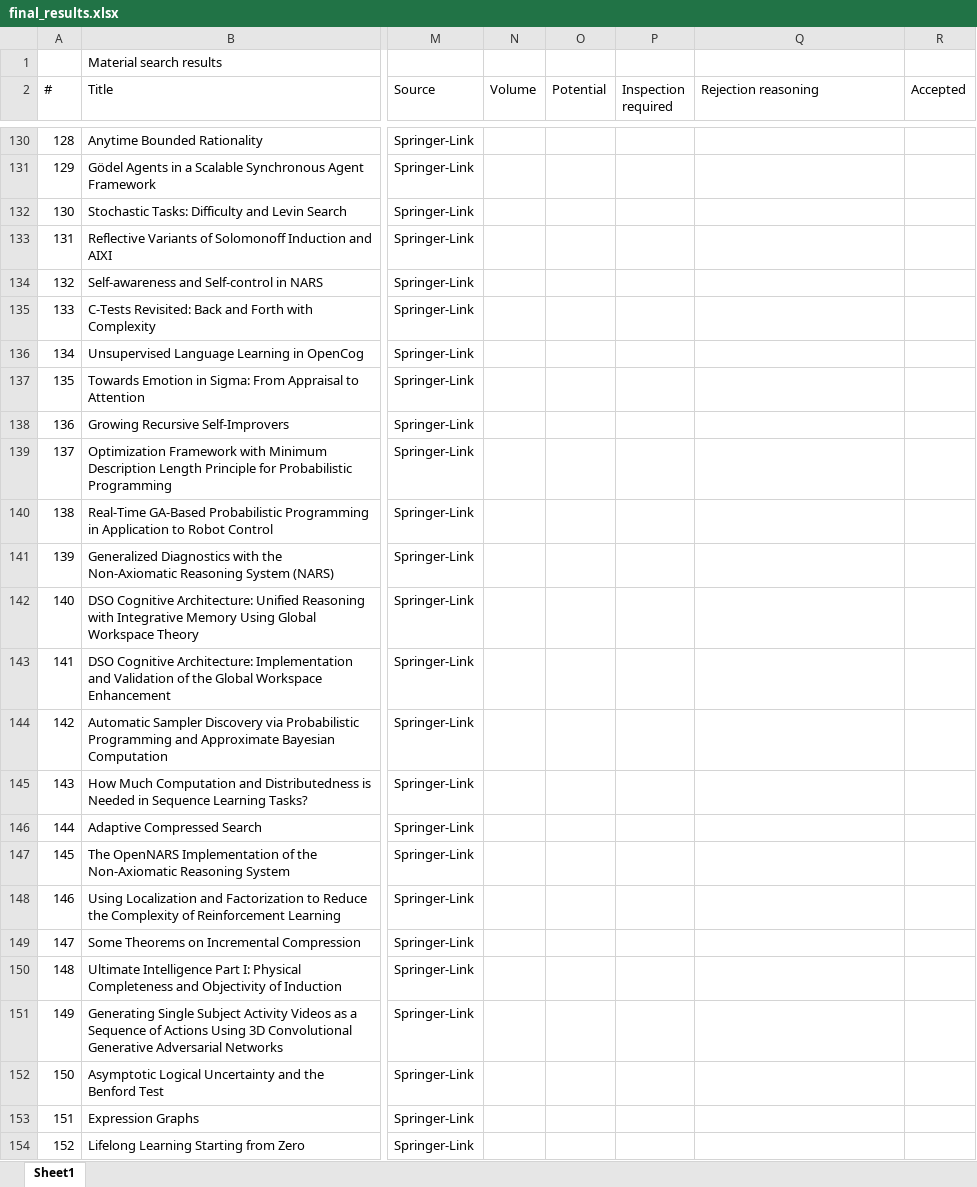
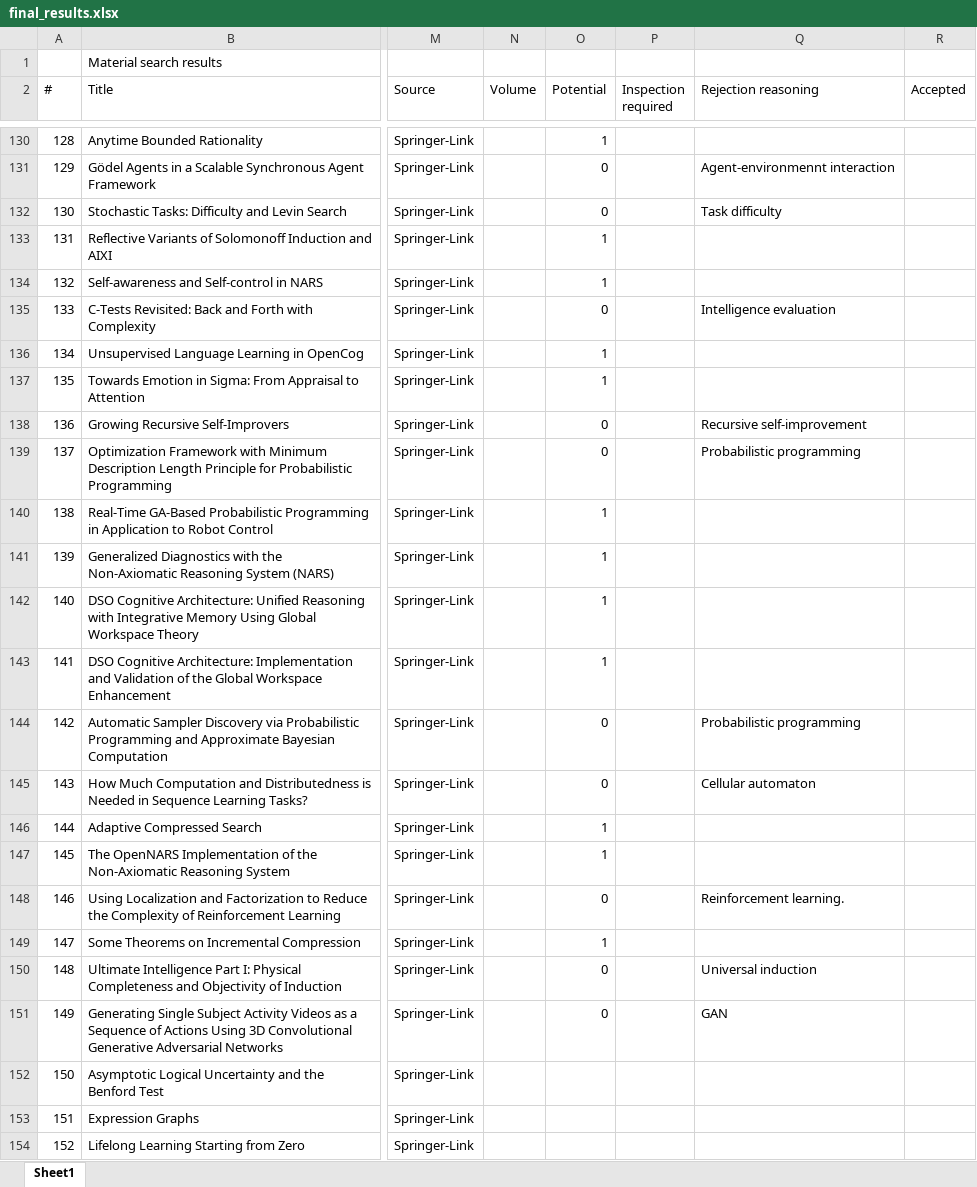
Before and after one commit to Ozame/aigrad, an Excel workbook: gradu/material/final_results.xlsx, sheet Sheet1, drawn as a sheet; only a part is shown, gaps mark what is left out; values as stored, in another font and other column widths than the file's, no cell formats; the diff covers the shown part only; the diff names each change by its address in the sheet, - before the commit and + after, or states it on an @@ line.

```diff
--- a/gradu/material/final_results.xlsx (sheet Sheet1)
+++ b/gradu/material/final_results.xlsx (sheet Sheet1)
-O130 (Potential): (empty)
+O130 (Potential): 1
-O131:O132 (Potential): (empty)
+O131:O132 (Potential): 0
-Q131 (Rejection reasoning): (empty)
+Q131 (Rejection reasoning): Agent-environmennt interaction
-Q132 (Rejection reasoning): (empty)
+Q132 (Rejection reasoning): Task difficulty
-O133:O134 (Potential): (empty)
+O133:O134 (Potential): 1
-O135 (Potential): (empty)
+O135 (Potential): 0
-Q135 (Rejection reasoning): (empty)
+Q135 (Rejection reasoning): Intelligence evaluation
-O136:O137 (Potential): (empty)
+O136:O137 (Potential): 1
-O138:O139 (Potential): (empty)
+O138:O139 (Potential): 0
-Q138 (Rejection reasoning): (empty)
+Q138 (Rejection reasoning): Recursive self-improvement
-Q139 (Rejection reasoning): (empty)
+Q139 (Rejection reasoning): Probabilistic programming
-O140:O143 (Potential): (empty)
+O140:O143 (Potential): 1
-O144:O145 (Potential): (empty)
+O144:O145 (Potential): 0
-Q144 (Rejection reasoning): (empty)
+Q144 (Rejection reasoning): Probabilistic programming
-Q145 (Rejection reasoning): (empty)
+Q145 (Rejection reasoning): Cellular automaton
-O146:O147 (Potential): (empty)
+O146:O147 (Potential): 1
-O148 (Potential): (empty)
+O148 (Potential): 0
-Q148 (Rejection reasoning): (empty)
+Q148 (Rejection reasoning): Reinforcement learning.
-O149 (Potential): (empty)
+O149 (Potential): 1
-O150:O151 (Potential): (empty)
+O150:O151 (Potential): 0
-Q150 (Rejection reasoning): (empty)
+Q150 (Rejection reasoning): Universal induction
-Q151 (Rejection reasoning): (empty)
+Q151 (Rejection reasoning): GAN
```
Also changed, not shown: 67 edited cells elsewhere in this sheet, cell formats, 1 other file.
